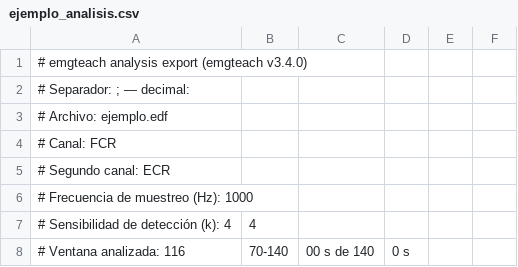
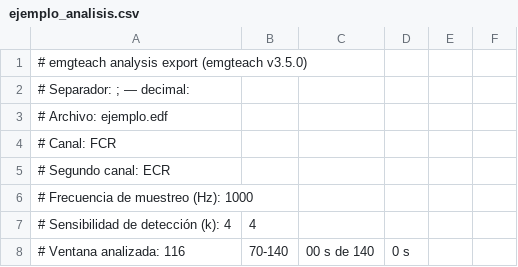
Before and after one commit to aagisto-maker/emgteach, a CSV file: docs/informe-sourcebook/ejemplo_analisis.csv, drawn as a sheet; only a part is shown.

```diff
--- a/docs/informe-sourcebook/ejemplo_analisis.csv
+++ b/docs/informe-sourcebook/ejemplo_analisis.csv
@@ -1,2 +1,2 @@
-# emgteach analysis export (emgteach v3.4.0)
+# emgteach analysis export (emgteach v3.5.0)
 # Separador: ; — decimal: ,
```
Also changed, not shown: docs/articulo-advances/ejemplo_analisis.csv, 12 other files.
